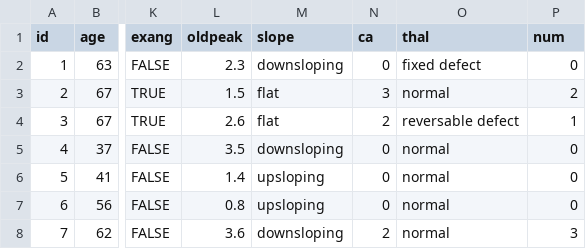
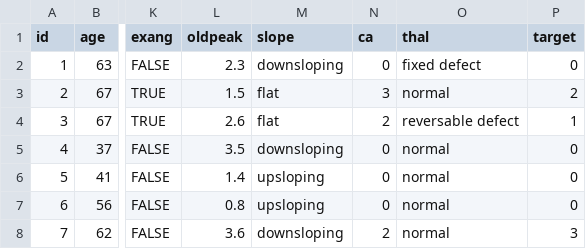
Before and after one commit to PES2UG23CS290/Predicting-Disease-Type-from-Clinical-Measurements, a CSV file: heart_disease_uci.csv, drawn as a sheet; only a part is shown, gaps mark what is left out; the diff names each change by its address in the sheet, - before the commit and + after, or states it on an @@ line.

```diff
--- a/heart_disease_uci.csv
+++ b/heart_disease_uci.csv
-P1: num
+P1: target
```
Also changed, not shown: 2 other files.
